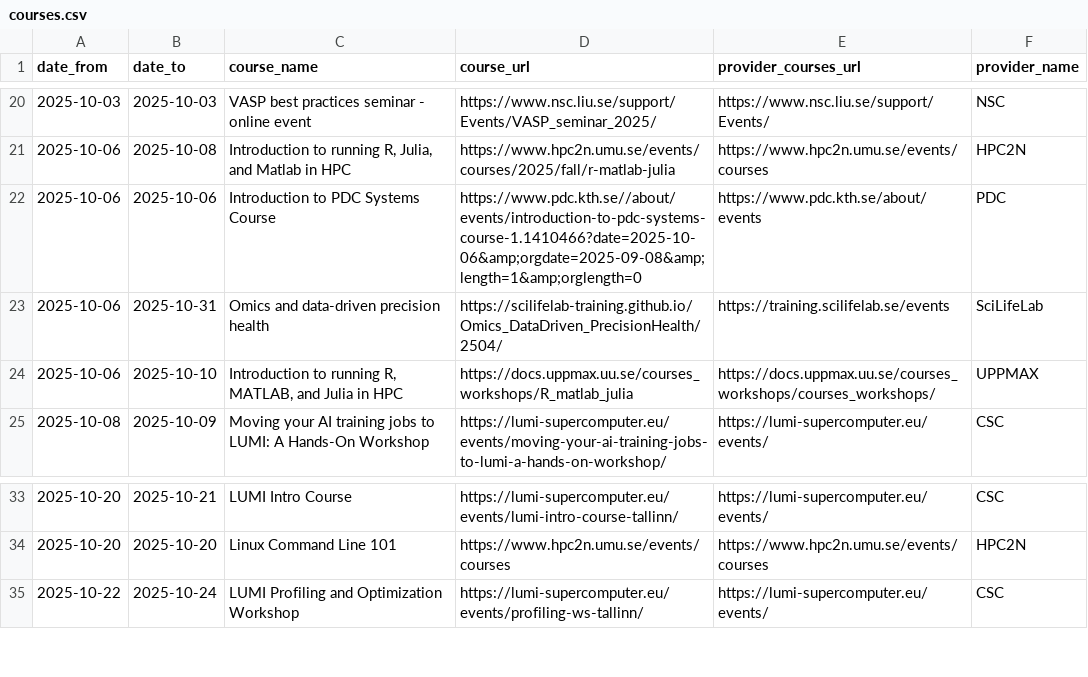
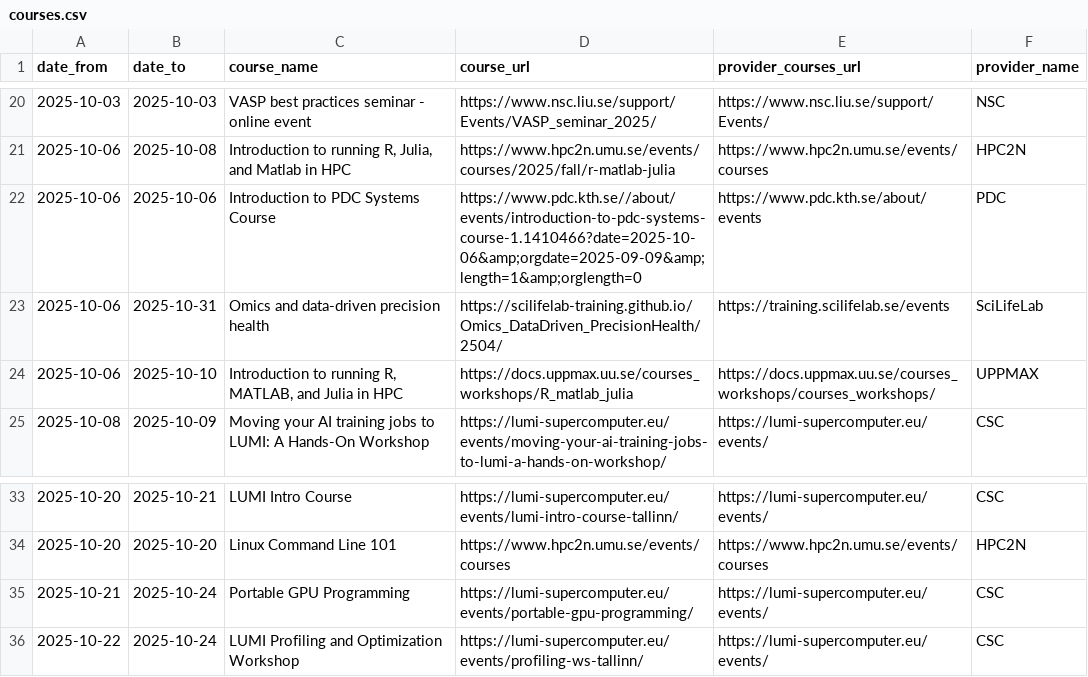
Before and after one commit to NBISweden/SCoRe_user_doc, a CSV file: docs/courses.csv, drawn as a sheet; only a part is shown, gaps mark what is left out.

```diff
--- a/docs/courses.csv
+++ b/docs/courses.csv
@@ -21,3 +21,3 @@ date_from,date_to,course_name,course_url,provider_courses_url,provider_name
 2025-10-06,2025-10-08,"Introduction to running R, Julia, and Matlab in HPC",https://www.hpc2n.umu.se/events/courses/2025/fall/r-matlab-julia,https://www.hpc2n.umu.se/events/courses,HPC2N
-2025-10-06,2025-10-06,Introduction to PDC Systems Course,https://www.pdc.kth.se//about/events/introduction-to-pdc-systems-course-1.1410466?date=2025-10-06&amp;orgdate=2025-09-08&amp;length=1&amp;orglength=0,https://www.pdc.kth.se/about/events,PDC
+2025-10-06,2025-10-06,Introduction to PDC Systems Course,https://www.pdc.kth.se//about/events/introduction-to-pdc-systems-course-1.1410466?date=2025-10-06&amp;orgdate=2025-09-09&amp;length=1&amp;orglength=0,https://www.pdc.kth.se/about/events,PDC
 2025-10-06,2025-10-31,Omics and data-driven precision health,https://scilifelab-training.github.io/Omics_DataDriven_PrecisionHealth/2504/,https://training.scilifelab.se/events,SciLifeLab
@@ -34,2 +34,3 @@ date_from,date_to,course_name,course_url,provider_courses_url,provider_name
 2025-10-20,2025-10-20,Linux Command Line 101,https://www.hpc2n.umu.se/events/courses,https://www.hpc2n.umu.se/events/courses,HPC2N
+2025-10-21,2025-10-24,Portable GPU Programming,https://lumi-supercomputer.eu/events/portable-gpu-programming/,https://lumi-supercomputer.eu/events/,CSC
 2025-10-22,2025-10-24,LUMI Profiling and Optimization Workshop,https://lumi-supercomputer.eu/events/profiling-ws-tallinn/,https://lumi-supercomputer.eu/events/,CSC
```
Also changed, not shown: 2 other files.
